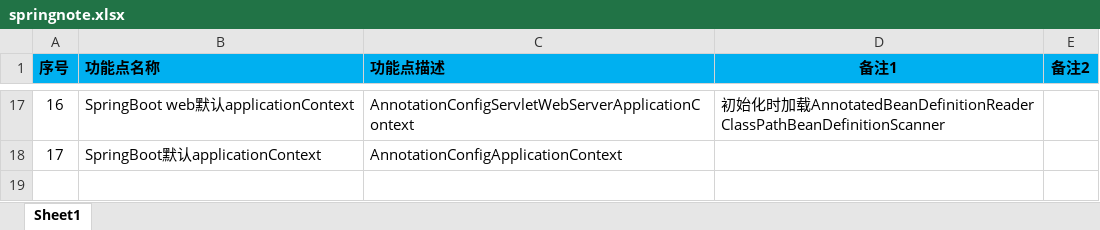
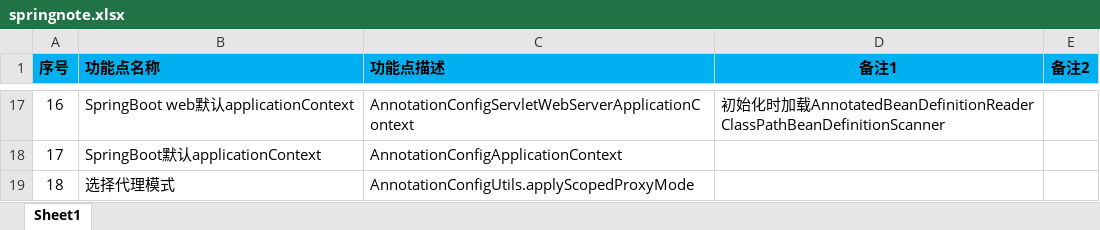
Before and after one commit to shangpengyang/technical-information, an Excel workbook: springboot/springnote.xlsx, sheet Sheet1, drawn as a sheet; only a part is shown, gaps mark what is left out; values as stored, in another font and other column widths than the file's, no borders; the diff names each change by its address in the sheet, - before the commit and + after, or states it on an @@ line.

```diff
--- a/springboot/springnote.xlsx (sheet Sheet1)
+++ b/springboot/springnote.xlsx (sheet Sheet1)
+row 19: 18 | 选择代理模式 | AnnotationConfigUtils.applyScopedProxyMode
```
Also changed, not shown: java/javaNote.xlsx, plan/DailyPlan.xlsx.
